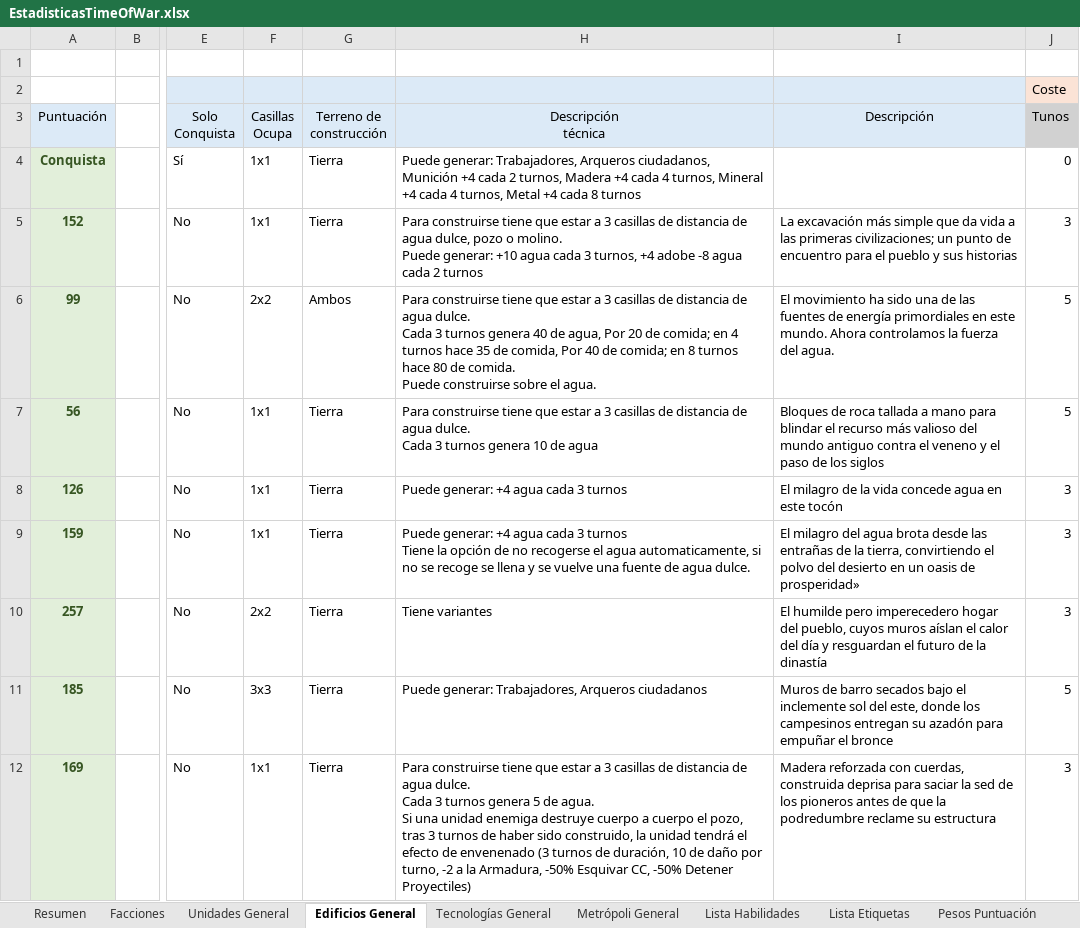
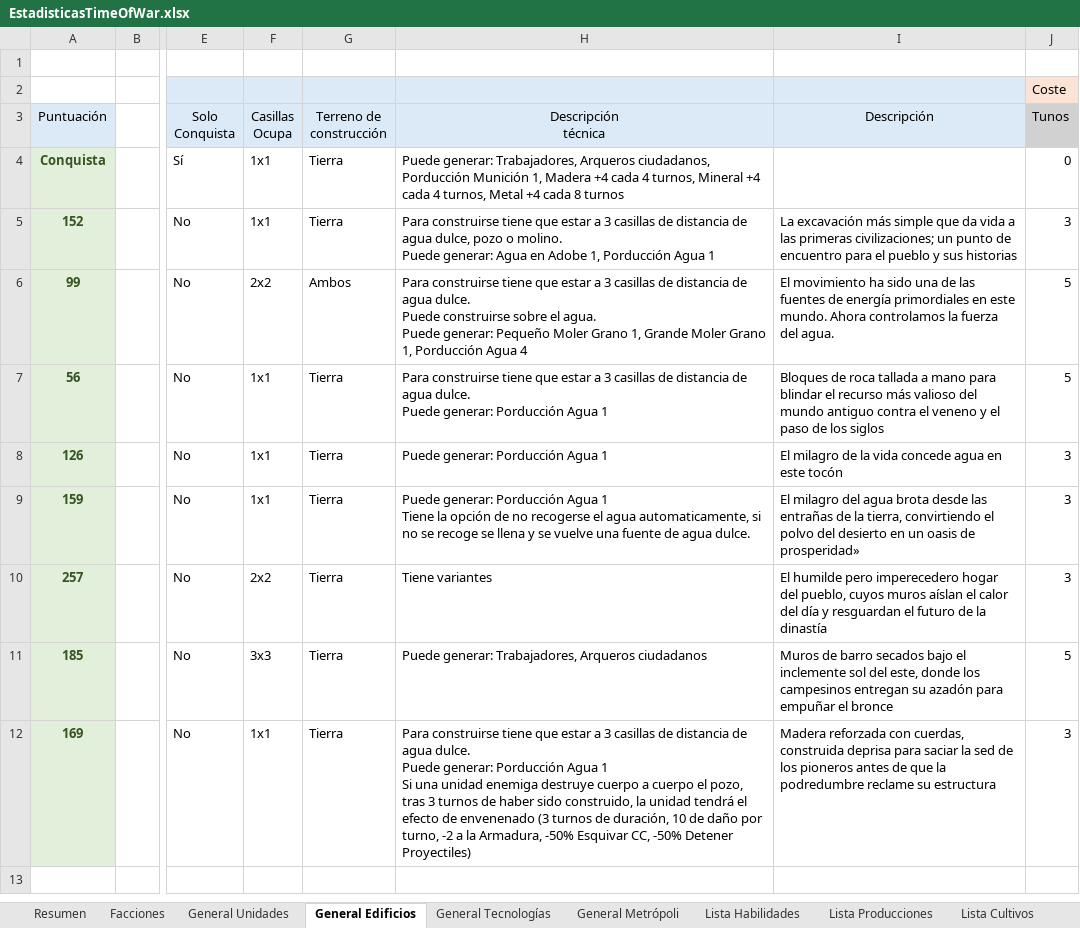
Before and after one commit to Maquiavelo925/Time-Of-War, an Excel workbook: EstadisticasTimeOfWar.xlsx, sheet General Edificios, drawn as a sheet; only a part is shown, gaps mark what is left out; values as stored, in another font and other column widths than the file's, no borders; conditional formats not drawn; ↵ is a line break in a cell; the diff names each change by its address in the sheet, - before the commit and + after, or states it on an @@ line.

```diff
--- a/EstadisticasTimeOfWar.xlsx (sheet General Edificios)
+++ b/EstadisticasTimeOfWar.xlsx (sheet General Edificios)
-sheet tab: Unidades General
+sheet tab: General Unidades
-sheet tab: Edificios General
+sheet tab: General Edificios
-sheet tab: Tecnologías General
+sheet tab: General Tecnologías
-sheet tab: Metrópoli General
+sheet tab: General Metrópoli
+sheet tab: Lista Producciones
+sheet tab: Lista Cultivos
-H4 (Descripción técnica): …Arqueros ciudadanos, Munición +4 cada 2 turnos, Madera +4…
+H4 (Descripción técnica): …Arqueros ciudadanos, Porducción Munición 1, Madera +4…
-H5 (Descripción técnica): …Puede generar: +10 agua cada 3 turnos, +4 adobe -8 agua cada 2 turnos
+H5 (Descripción técnica): …Puede generar: Agua en Adobe 1, Porducción Agua 1
-H6 (Descripción técnica): …agua dulce. ↵ Cada 3 turnos genera 40 de agua, Por 20 de comida; en 4 turnos hace 35 de comida, Por 40 de comida; en 8 turnos hace 80 de comida. ↵ Puede construirse sobre el agua.
+H6 (Descripción técnica): …agua dulce. ↵ Puede construirse sobre el agua. ↵ Puede generar: Pequeño Moler Grano 1, Grande Moler Grano 1, Porducción Agua 4
-H7 (Descripción técnica): …agua dulce. ↵ Cada 3 turnos genera 10 de agua
+H7 (Descripción técnica): …agua dulce. ↵ Puede generar: Porducción Agua 1
-H8 (Descripción técnica): Puede generar: +4 agua cada 3 turnos
+H8 (Descripción técnica): Puede generar: Porducción Agua 1
-H9 (Descripción técnica): Puede generar: +4 agua cada 3 turnos ↵ Tiene la…
+H9 (Descripción técnica): Puede generar: Porducción Agua 1 ↵ Tiene la…
-H12 (Descripción técnica): …agua dulce. ↵ Cada 3 turnos genera 5 de agua. ↵ Si una…
+H12 (Descripción técnica): …agua dulce. ↵ Puede generar: Porducción Agua 1 ↵ Si una…
```
Also changed, not shown: sheet Resumen, formulas that keep their value.
